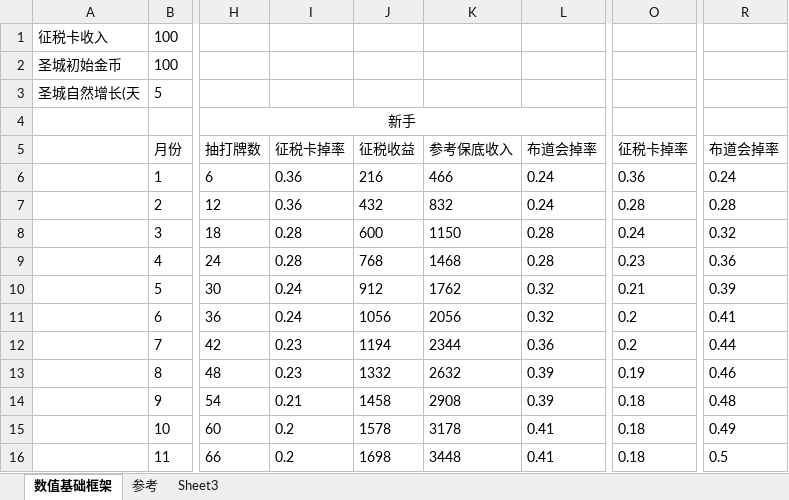
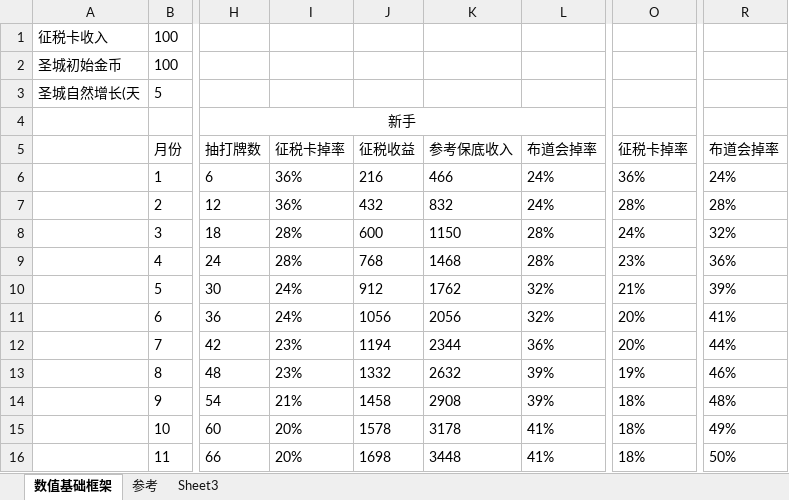
Before and after one commit to 3278143200zxy/2025gamejam, an Excel workbook: 策划案/设计文档/经济平衡表.xlsx, sheet 数值基础框架, drawn as a sheet; only a part is shown, gaps mark what is left out; values as stored, in another font and other column widths than the file's, no borders; the diff covers the shown part only; the diff names each change by its address in the sheet, - before the commit and + after, or states it on an @@ line.

```diff
--- a/策划案/设计文档/经济平衡表.xlsx (sheet 数值基础框架)
+++ b/策划案/设计文档/经济平衡表.xlsx (sheet 数值基础框架)
-I6:I7: 0.36
+I6:I7: 36%
-L6:L7: 0.24
+L6:L7: 24%
-O6: 0.36
+O6: 36%
-R6: 0.24
+R6: 24%
-O7: 0.28
+O7: 28%
-R7: 0.28
+R7: 28%
-I8:I9: 0.28
+I8:I9: 28%
-L8:L9: 0.28
+L8:L9: 28%
-O8: 0.24
+O8: 24%
-R8: 0.32
+R8: 32%
-O9: 0.23
+O9: 23%
-R9: 0.36
+R9: 36%
-I10:I11: 0.24
+I10:I11: 24%
-L10:L11: 0.32
+L10:L11: 32%
-O10: 0.21
+O10: 21%
-R10: 0.39
+R10: 39%
-O11:O12: 0.2
+O11:O12: 20%
-R11: 0.41
+R11: 41%
-I12:I13: 0.23
+I12:I13: 23%
-L12: 0.36
+L12: 36%
-R12: 0.44
+R12: 44%
-L13:L14: 0.39
+L13:L14: 39%
-O13: 0.19
+O13: 19%
-R13: 0.46
+R13: 46%
-I14: 0.21
+I14: 21%
-O14:O16: 0.18
+O14:O16: 18%
-R14: 0.48
+R14: 48%
-I15:I16: 0.2
+I15:I16: 20%
-L15:L16: 0.41
+L15:L16: 41%
-R15: 0.49
+R15: 49%
-R16: 0.5
+R16: 50%
```
Also changed, not shown: 196 edited cells elsewhere in this sheet, sheet 参考, charts or pictures, 5 other files.
